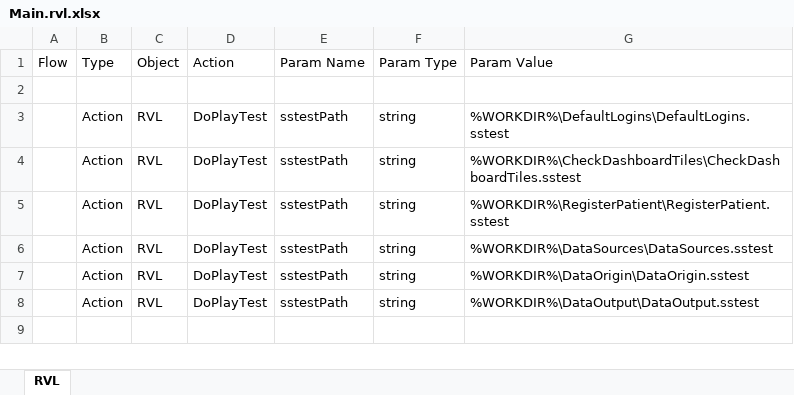
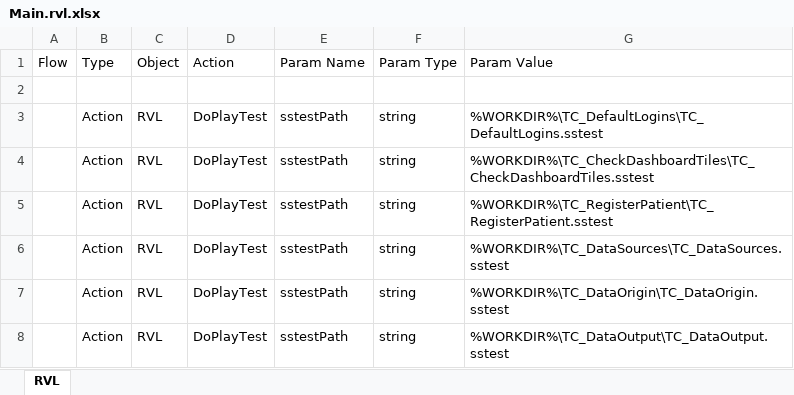
Before and after one commit to Inflectra/rapise-framework-examples, an Excel workbook: OpenMRS_DDT/Main.rvl.xlsx, sheet RVL, drawn as a sheet; values as stored, in another font and other column widths than the file's, no borders; the diff names each change by its address in the sheet, - before the commit and + after, or states it on an @@ line.

```diff
--- a/OpenMRS_DDT/Main.rvl.xlsx (sheet RVL)
+++ b/OpenMRS_DDT/Main.rvl.xlsx (sheet RVL)
-G3 (Param Value): %WORKDIR%\DefaultLogins\DefaultLogins.sstest
+G3 (Param Value): %WORKDIR%\TC_DefaultLogins\TC_DefaultLogins.sstest
-G4 (Param Value): %WORKDIR%\CheckDashboardTiles\CheckDashboardTiles.sstest
+G4 (Param Value): %WORKDIR%\TC_CheckDashboardTiles\TC_CheckDashboardTiles.sstest
-G5 (Param Value): %WORKDIR%\RegisterPatient\RegisterPatient.sstest
+G5 (Param Value): %WORKDIR%\TC_RegisterPatient\TC_RegisterPatient.sstest
-G6 (Param Value): %WORKDIR%\DataSources\DataSources.sstest
+G6 (Param Value): %WORKDIR%\TC_DataSources\TC_DataSources.sstest
-G7 (Param Value): %WORKDIR%\DataOrigin\DataOrigin.sstest
+G7 (Param Value): %WORKDIR%\TC_DataOrigin\TC_DataOrigin.sstest
-G8 (Param Value): %WORKDIR%\DataOutput\DataOutput.sstest
+G8 (Param Value): %WORKDIR%\TC_DataOutput\TC_DataOutput.sstest
```
Also changed, not shown: 47 other files.
